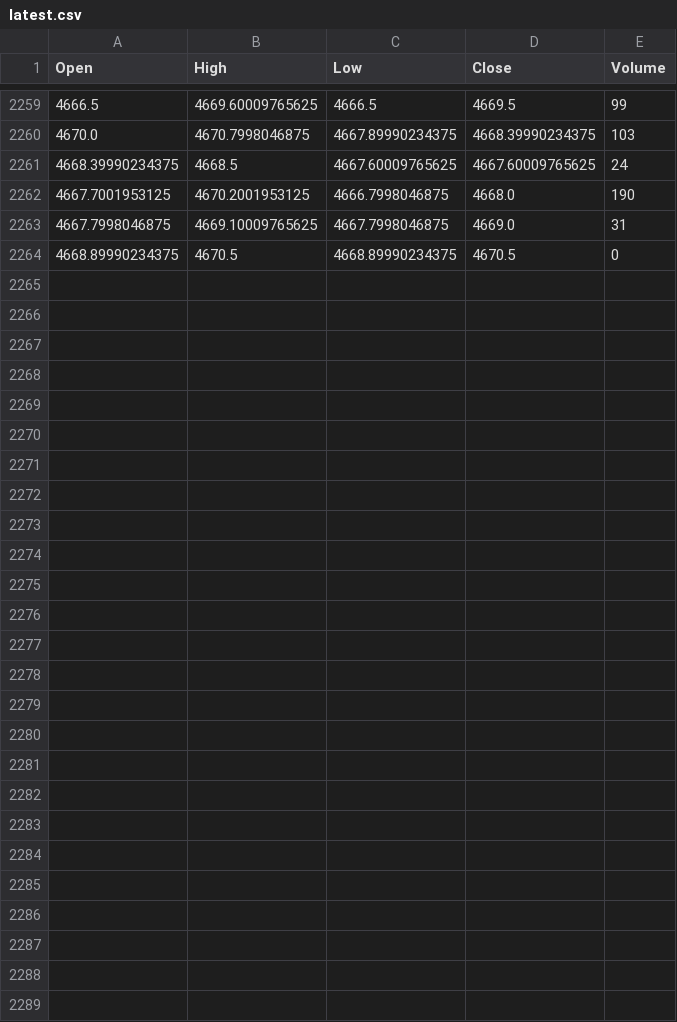
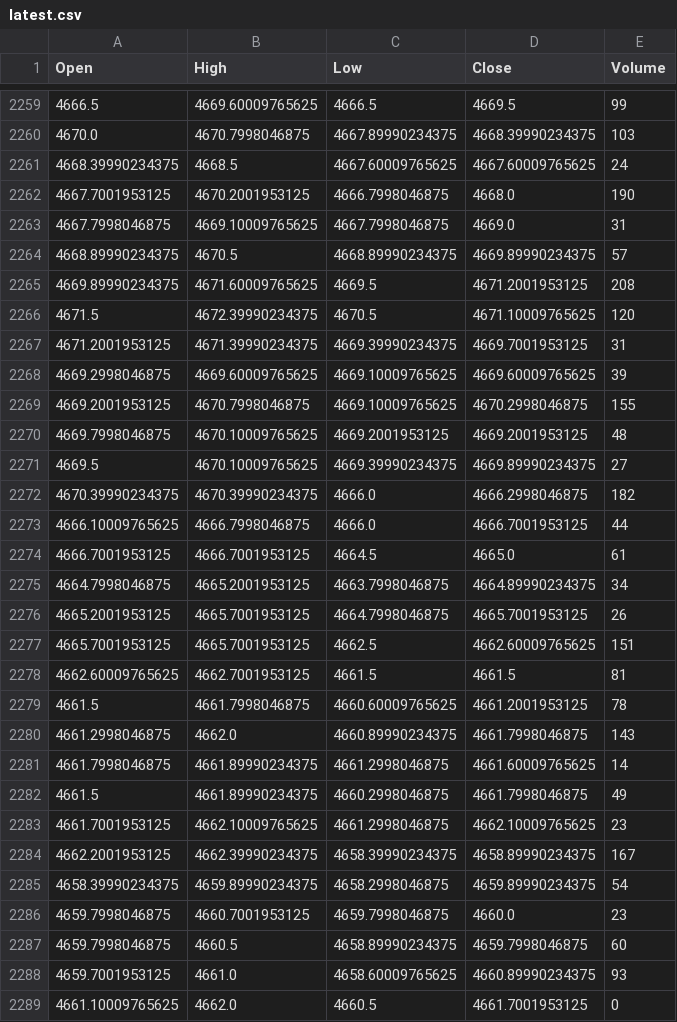
Before and after one commit to gitaukennedy/Gold.prediction, a CSV file: data/latest.csv, drawn as a sheet; only a part is shown, gaps mark what is left out.

```diff
--- a/data/latest.csv
+++ b/data/latest.csv
@@ -2263,2 +2263,27 @@ Open,High,Low,Close,Volume
 4667.7998046875,4669.10009765625,4667.7998046875,4669.0,31
-4668.89990234375,4670.5,4668.89990234375,4670.5,0
+4668.89990234375,4670.5,4668.89990234375,4669.89990234375,57
+4669.89990234375,4671.60009765625,4669.5,4671.2001953125,208
+4671.5,4672.39990234375,4670.5,4671.10009765625,120
+4671.2001953125,4671.39990234375,4669.39990234375,4669.7001953125,31
+4669.2998046875,4669.60009765625,4669.10009765625,4669.60009765625,39
+4669.2001953125,4670.7998046875,4669.10009765625,4670.2998046875,155
+4669.7998046875,4670.10009765625,4669.2001953125,4669.2001953125,48
+4669.5,4670.10009765625,4669.39990234375,4669.89990234375,27
+4670.39990234375,4670.39990234375,4666.0,4666.2998046875,182
+4666.10009765625,4666.7998046875,4666.0,4666.7001953125,44
+4666.7001953125,4666.7001953125,4664.5,4665.0,61
+4664.7998046875,4665.2001953125,4663.7998046875,4664.89990234375,34
+4665.2001953125,4665.7001953125,4664.7998046875,4665.7001953125,26
+4665.7001953125,4665.7001953125,4662.5,4662.60009765625,151
+4662.60009765625,4662.7001953125,4661.5,4661.5,81
+4661.5,4661.7998046875,4660.60009765625,4661.2001953125,78
+4661.2998046875,4662.0,4660.89990234375,4661.7998046875,143
+4661.7998046875,4661.89990234375,4661.2998046875,4661.60009765625,14
+4661.5,4661.89990234375,4660.2998046875,4661.7998046875,49
+4661.7001953125,4662.10009765625,4661.2998046875,4662.10009765625,23
+4662.2001953125,4662.39990234375,4658.39990234375,4658.89990234375,167
+4658.39990234375,4659.89990234375,4658.2998046875,4659.89990234375,54
+4659.7998046875,4660.7001953125,4659.7998046875,4660.0,23
+4659.7998046875,4660.5,4658.89990234375,4659.7998046875,60
+4659.7001953125,4661.0,4658.60009765625,4660.89990234375,93
+4661.10009765625,4662.0,4660.5,4661.7001953125,0
```
Also changed, not shown: data/latest_20.csv, data/prediction_history.csv.
